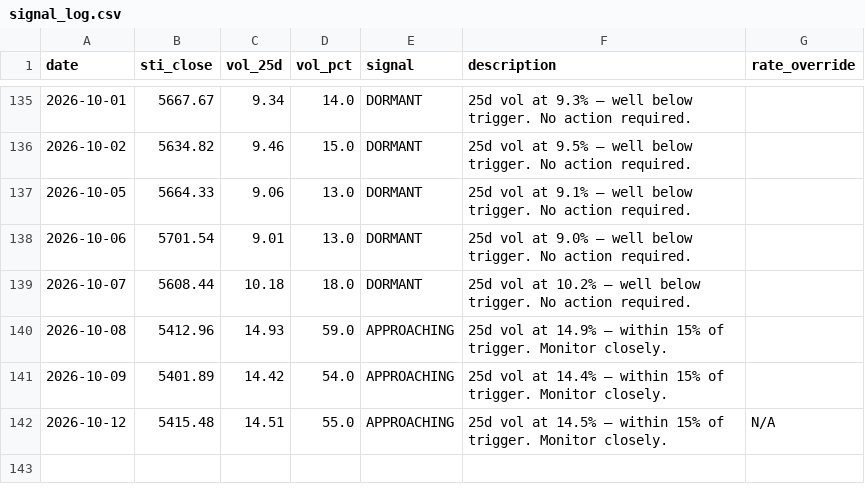
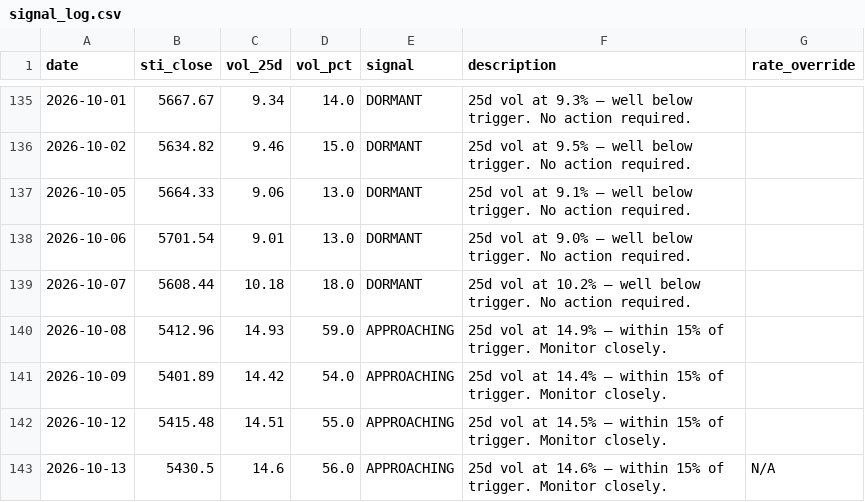
Before and after one commit to phuazz/sti-smid-rotation, a CSV file: data/signal_log.csv, drawn as a sheet; only a part is shown, gaps mark what is left out.

```diff
--- a/data/signal_log.csv
+++ b/data/signal_log.csv
@@ -141,2 +141,3 @@ date,sti_close,vol_25d,vol_pct,signal,description,rate_override
 2026-10-09,5401.89,14.42,54.0,APPROACHING,25d vol at 14.4% — within 15% of trigger. Monitor closely.,
-2026-10-12,5415.48,14.51,55.0,APPROACHING,25d vol at 14.5% — within 15% of trigger. Monitor closely.,N/A
+2026-10-12,5415.48,14.51,55.0,APPROACHING,25d vol at 14.5% — within 15% of trigger. Monitor closely.,
+2026-10-13,5430.5,14.6,56.0,APPROACHING,25d vol at 14.6% — within 15% of trigger. Monitor closely.,N/A
```
Also changed, not shown: 1 other file.
